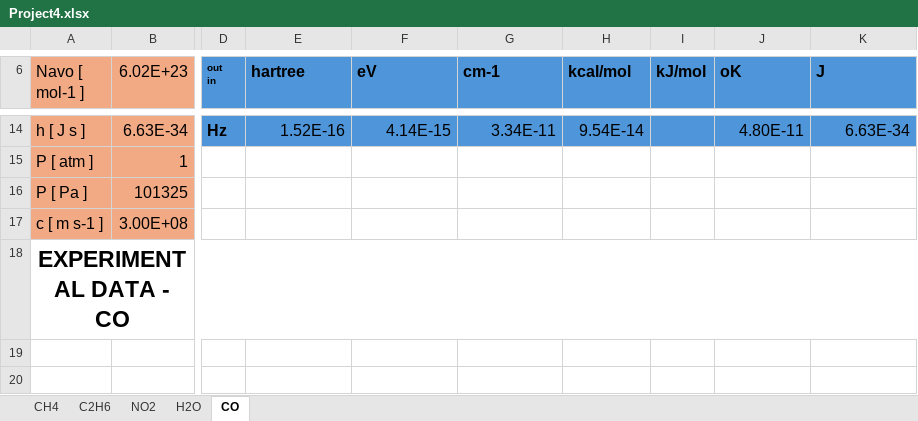
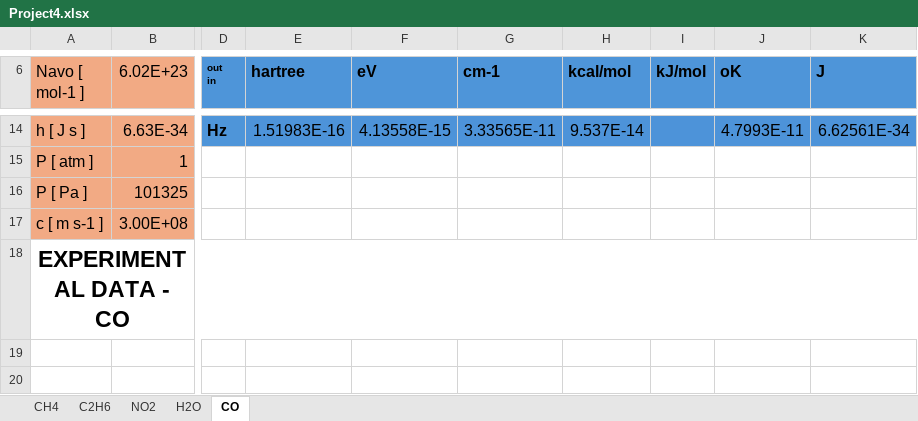
Before and after one commit to ApprehensiveKnee/MMfP, an Excel workbook: Project4/Project4.xlsx, sheet CO, drawn as a sheet; only a part is shown, gaps mark what is left out; values as stored, in another font and other column widths than the file's, no borders; charts and pictures not drawn; the diff covers the shown part only; the diff names each change by its address in the sheet, - before the commit and + after, or states it on an @@ line.

```diff
--- a/Project4/Project4.xlsx (sheet CO)
+++ b/Project4/Project4.xlsx (sheet CO)
-E14 (hartree): 1.52E-16
+E14 (hartree): 1.51983E-16
-F14 (eV): 4.14E-15
+F14 (eV): 4.13558E-15
-G14 (cm-1): 3.34E-11
+G14 (cm-1): 3.33565E-11
-H14 (kcal/mol): 9.54E-14
+H14 (kcal/mol): 9.537E-14
-J14 (oK): 4.80E-11
+J14 (oK): 4.7993E-11
-K14 (J): 6.63E-34
+K14 (J): 6.62561E-34
```
Also changed, not shown: 31 edited cells elsewhere in this sheet, sheet H2O, sheet NO2, sheet CH4, sheet C2H6, Project2/c2h6/c2h6_opt.xlsx, Project6/Project6i.xlsx, 33 other files.
